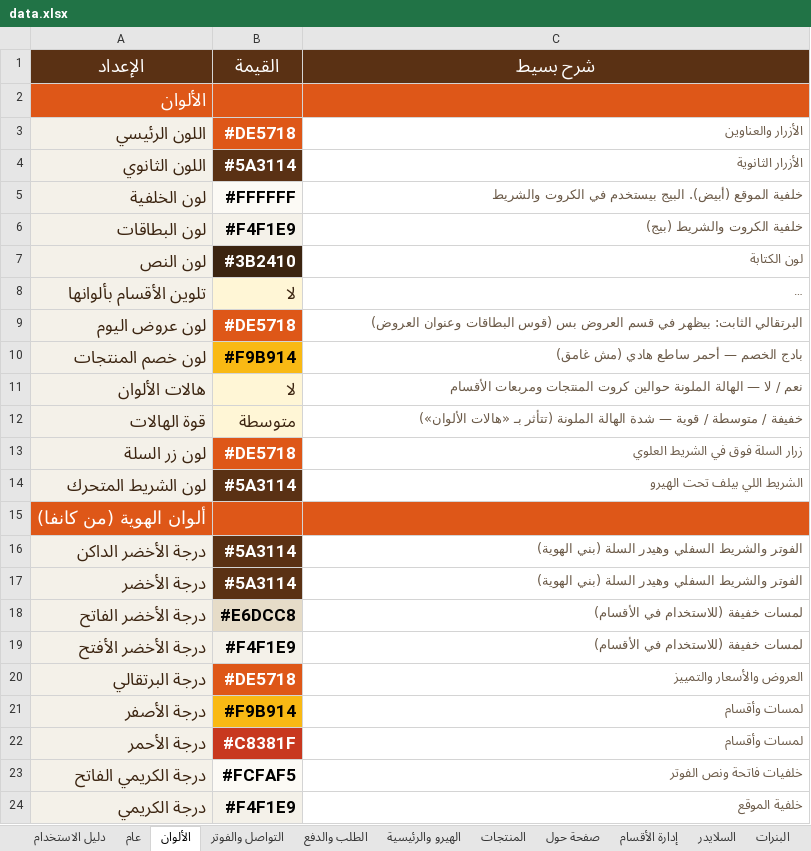
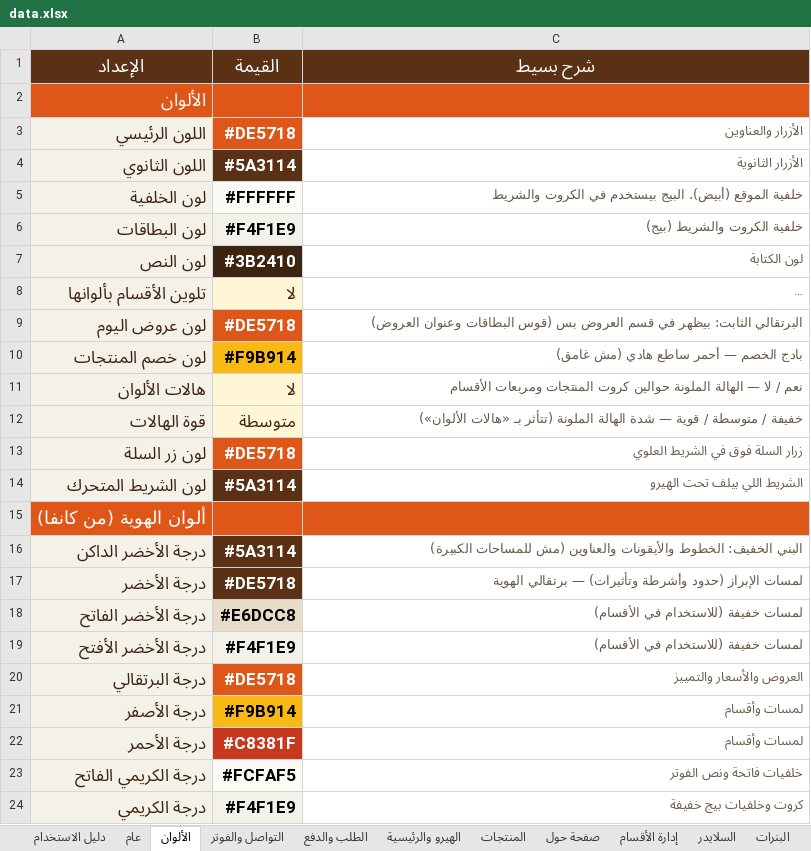
Before and after one commit to abdelazim17/23, an Excel workbook: data.xlsx, sheet الألوان, drawn as a sheet; long unchanged cells end in …; values as stored, in another font and other column widths than the file's, no borders; the diff names each change by its address in the sheet, - before the commit and + after, or states it on an @@ line.

```diff
--- a/data.xlsx (sheet الألوان)
+++ b/data.xlsx (sheet الألوان)
-C16 (شرح بسيط): الفوتر والشريط السفلي وهيدر السلة (بني الهوية)
+C16 (شرح بسيط): البني الخفيف: الخطوط والأيقونات والعناوين (مش للمساحات الكبيرة)
-B17 (القيمة): #5A3114
+B17 (القيمة): #DE5718
-C17 (شرح بسيط): الفوتر والشريط السفلي وهيدر السلة (بني الهوية)
+C17 (شرح بسيط): لمسات الإبراز (حدود وأشرطة وتأثيرات) — برتقالي الهوية
-C24 (شرح بسيط): خلفية الموقع
+C24 (شرح بسيط): كروت وخلفيات بيج خفيفة
```
Also changed, not shown: 52 other files.
